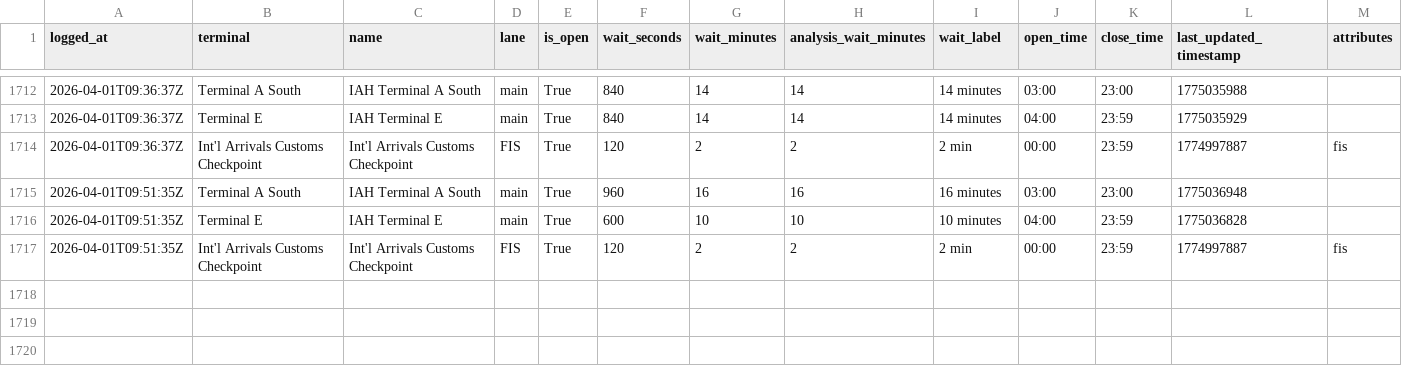
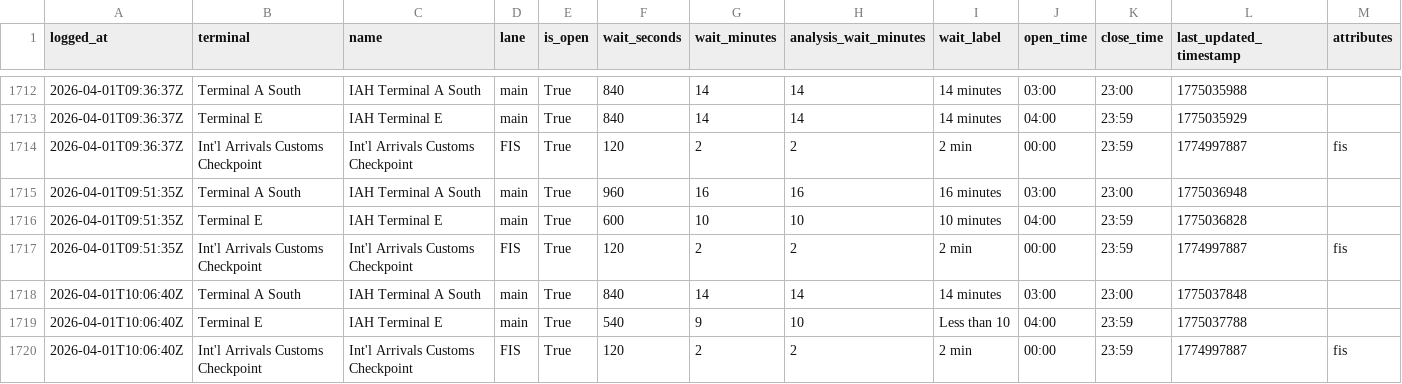
Before and after one commit to heyottomax/iah-wait-times, a CSV file: iah_wait_times.csv, drawn as a sheet; only a part is shown, gaps mark what is left out.

Commit message:
Polish IAH wait times site

```diff
--- a/iah_wait_times.csv
+++ b/iah_wait_times.csv
@@ -1717 +1717,4 @@ logged_at,terminal,name,lane,is_open,wait_seconds,wait_minutes,analysis_wait_min
 2026-04-01T09:51:35Z,Int'l Arrivals Customs Checkpoint,Int'l Arrivals Customs Checkpoint,FIS,True,120,2,2,2 min,00:00,23:59,1774997887,fis
+2026-04-01T10:06:40Z,Terminal A South,IAH Terminal A South,main,True,840,14,14,14 minutes,03:00,23:00,1775037848,
+2026-04-01T10:06:40Z,Terminal E,IAH Terminal E,main,True,540,9,10,Less than 10,04:00,23:59,1775037788,
+2026-04-01T10:06:40Z,Int'l Arrivals Customs Checkpoint,Int'l Arrivals Customs Checkpoint,FIS,True,120,2,2,2 min,00:00,23:59,1774997887,fis
```
Also changed, not shown: 2 other files.
